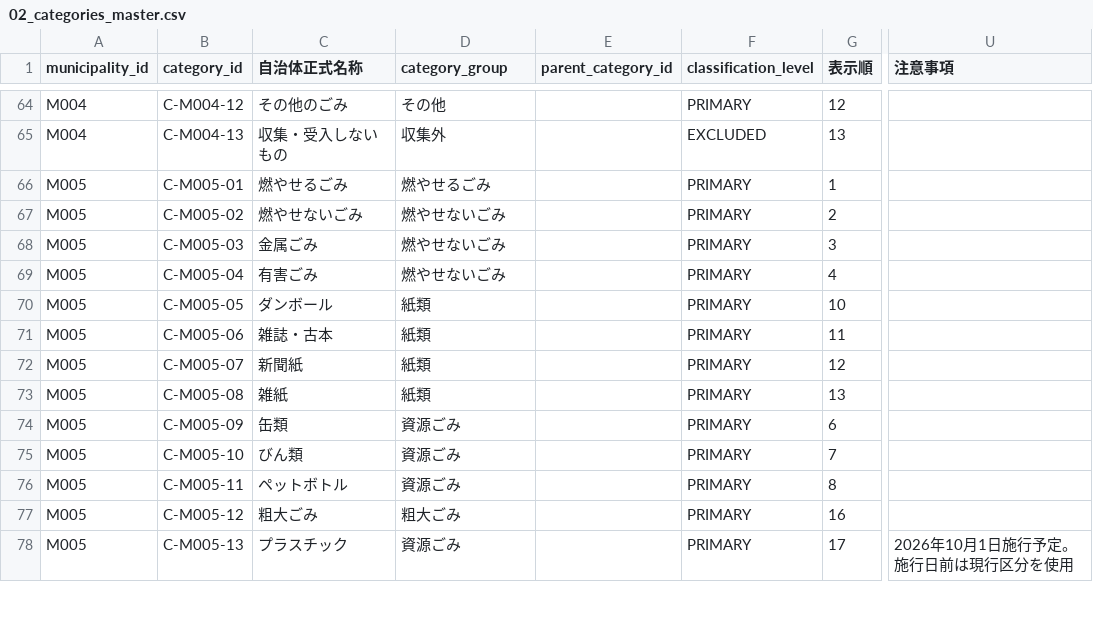
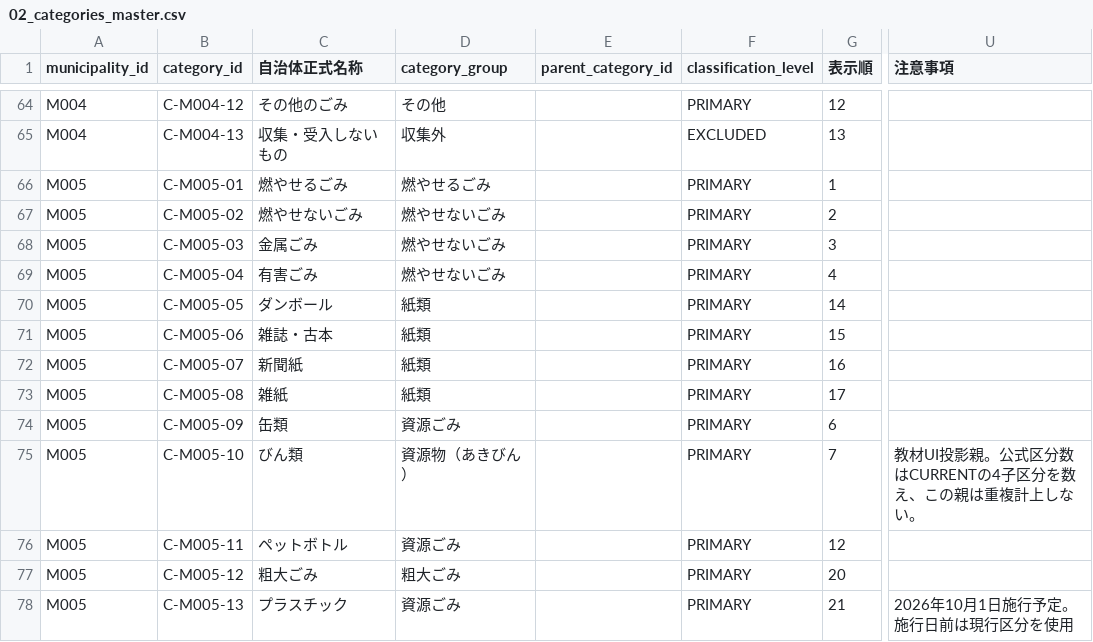
Before and after one commit to testeste55555/Separate-garbage, a CSV file: data/research/02_categories_master.csv, drawn as a sheet; only a part is shown, gaps mark what is left out; the diff covers the shown part only; the diff names each change by its address in the sheet, - before the commit and + after, or states it on an @@ line.

Commit message:
Fix QA dates and category review evidence

```diff
--- a/data/research/02_categories_master.csv
+++ b/data/research/02_categories_master.csv
-G70 (表示順): 10
+G70 (表示順): 14
-G71 (表示順): 11
+G71 (表示順): 15
-G72 (表示順): 12
+G72 (表示順): 16
-G73 (表示順): 13
+G73 (表示順): 17
-D75 (category_group): 資源ごみ
+D75 (category_group): 資源物（あきびん）
-U75 (注意事項): (empty)
+U75 (注意事項): 教材UI投影親。公式区分数はCURRENTの4子区分を数え、この親は重複計上しない。
-G76 (表示順): 8
+G76 (表示順): 12
-G77 (表示順): 16
+G77 (表示順): 20
-G78 (表示順): 17
+G78 (表示順): 21
```
Also changed, not shown: 4 added rows and 1 edited cell elsewhere in this file, data/research/03_sources_master.csv, data/research/05_item_mapping_master.csv, 37 other files.
